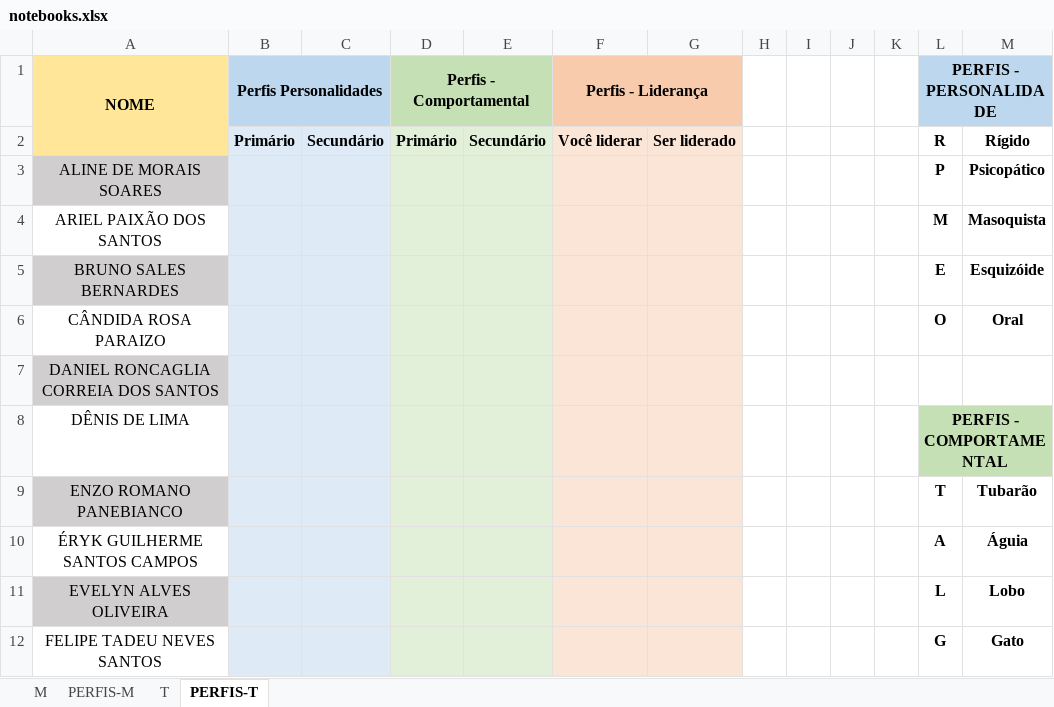
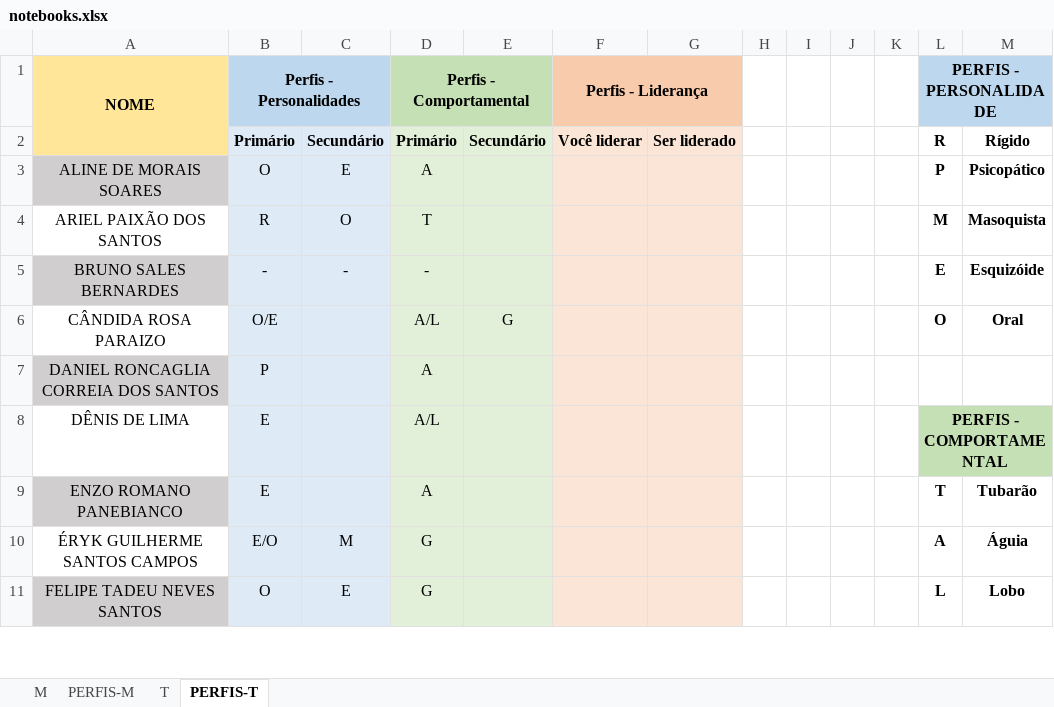
Before and after one commit to hstrada/senai-desenvolvimento-1s2019, an Excel workbook: planejamento/notebooks.xlsx, sheet PERFIS-T, drawn as a sheet; only a part is shown; values as stored, in another font and other column widths than the file's, no borders; removed rows and columns are numbered as before the commit, all else as after; the diff covers the shown part only; the diff names each change by its address in the sheet, - before the commit and + after, or states it on an @@ line.

Commit message:
up

```diff
--- a/planejamento/notebooks.xlsx (sheet PERFIS-T)
+++ b/planejamento/notebooks.xlsx (sheet PERFIS-T)
-B1: Perfis Personalidades
+B1: Perfis - Personalidades
-B3 (Perfis - Personalidades): (empty)
+B3 (Perfis - Personalidades): O
-C3: (empty)
+C3: E
-D3 (Perfis - Comportamental): (empty)
+D3 (Perfis - Comportamental): A
-B4 (Perfis - Personalidades): (empty)
+B4 (Perfis - Personalidades): R
-C4: (empty)
+C4: O
-D4 (Perfis - Comportamental): (empty)
+D4 (Perfis - Comportamental): T
-B5 (Perfis - Personalidades): (empty)
+B5 (Perfis - Personalidades): -
-C5: (empty)
+C5: -
-D5 (Perfis - Comportamental): (empty)
+D5 (Perfis - Comportamental): -
-B6 (Perfis - Personalidades): (empty)
+B6 (Perfis - Personalidades): O/E
-D6 (Perfis - Comportamental): (empty)
+D6 (Perfis - Comportamental): A/L
-E6: (empty)
+E6: G
-B7 (Perfis - Personalidades): (empty)
+B7 (Perfis - Personalidades): P
-D7 (Perfis - Comportamental): (empty)
+D7 (Perfis - Comportamental): A
-B8:B9 (Perfis - Personalidades): (empty)
+B8:B9 (Perfis - Personalidades): E
-D8 (Perfis - Comportamental): (empty)
+D8 (Perfis - Comportamental): A/L
-D9 (Perfis - Comportamental): (empty)
+D9 (Perfis - Comportamental): A
-B10 (Perfis - Personalidades): (empty)
+B10 (Perfis - Personalidades): E/O
-C10: (empty)
+C10: M
-D10 (Perfis - Comportamental): (empty)
+D10 (Perfis - Comportamental): G
-row 11: EVELYN ALVES OLIVEIRA |  |  |  |  |  |  |  |  |  |  | L | Lobo
-A11 fill: none
+A11 fill: #D0CECE
-B11 (Perfis - Personalidades): (empty)
+B11 (Perfis - Personalidades): O
-C11: (empty)
+C11: E
-D11 (Perfis - Comportamental): (empty)
+D11 (Perfis - Comportamental): G
-L11 (PERFIS - PERSONALIDADE): G
+L11 (PERFIS - PERSONALIDADE): L
-M11: Gato
+M11: Lobo
```
Also changed, not shown: 1 removed row, 37 edited cells, cell formats and merged cells elsewhere in this sheet, sheet T, sheet PERFIS-M.
